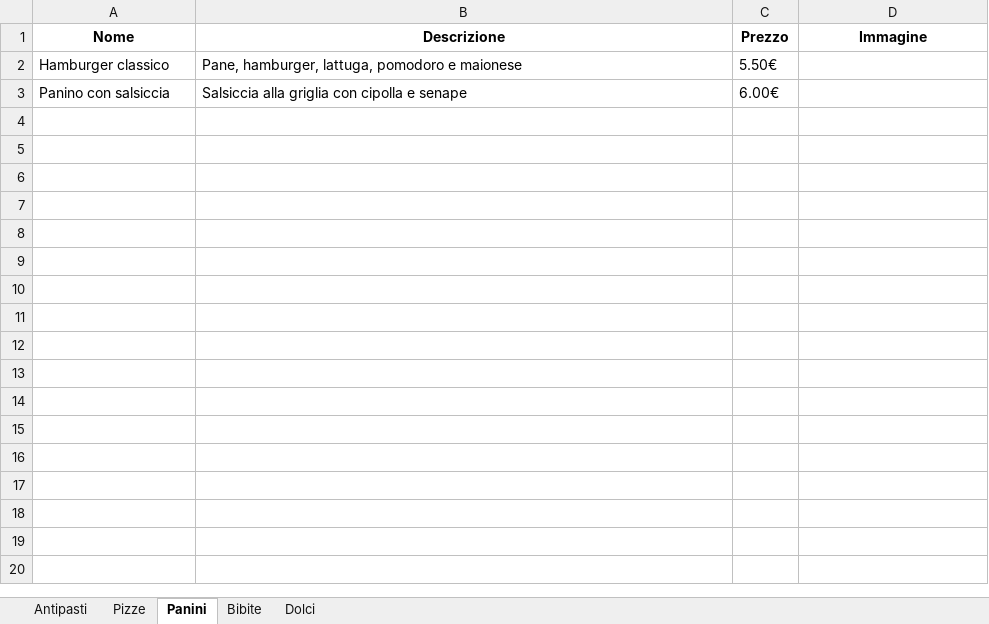
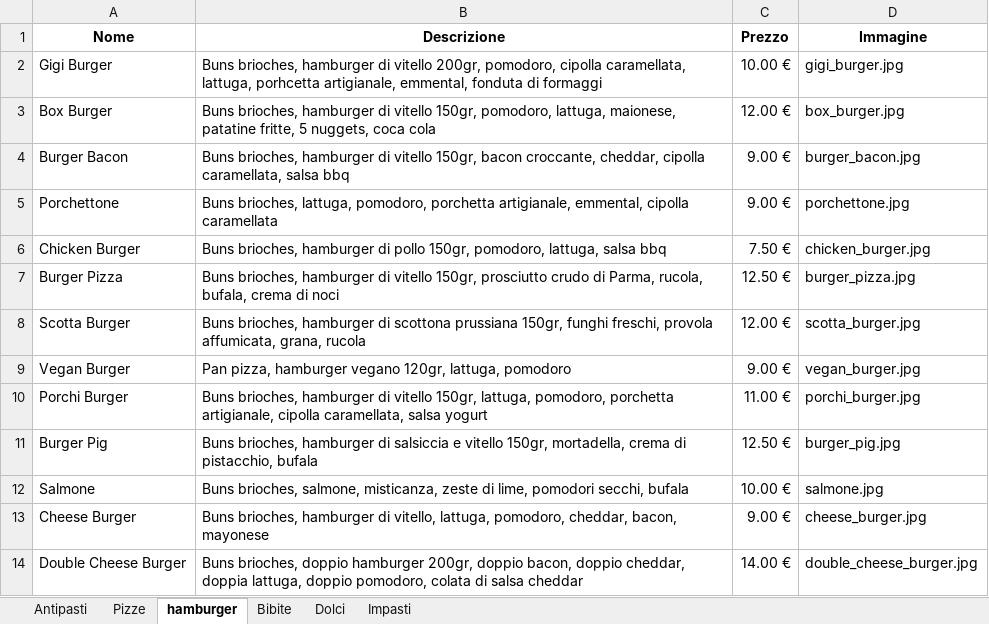
Before and after one commit to WickedPapa/burgerpizzatemp, an Excel workbook: prodotti.xlsx, sheet hamburger, drawn as a sheet; values as stored, in another font and other column widths than the file's, no borders; removed rows and columns are numbered as before the commit, all else as after; the diff names each change by its address in the sheet, - before the commit and + after, or states it on an @@ line.

```diff
--- a/prodotti.xlsx (sheet hamburger)
+++ b/prodotti.xlsx (sheet hamburger)
-sheet tab: Panini
+sheet tab: hamburger
+sheet tab: Impasti
-row 2: Hamburger classico | Pane, hamburger, lattuga, pomodoro e maionese | 5.50€
-row 3: Panino con salsiccia | Salsiccia alla griglia con cipolla e senape | 6.00€
+row 2: Gigi Burger | Buns brioches, hamburger di vitello 200gr, pomodoro, cipolla caramellata, lattuga, porhcetta artigianale, emmental, fonduta di formaggi | 10.00 € | gigi_burger.jpg
+row 3: Box Burger | Buns brioches, hamburger di vitello 150gr, pomodoro, lattuga, maionese, patatine fritte, 5 nuggets, coca cola | 12.00 € | box_burger.jpg
+row 4: Burger Bacon | Buns brioches, hamburger di vitello 150gr, bacon croccante, cheddar, cipolla caramellata, salsa bbq | 9.00 € | burger_bacon.jpg
+row 5: Porchettone | Buns brioches, lattuga, pomodoro, porchetta artigianale, emmental, cipolla caramellata | 9.00 € | porchettone.jpg
+row 6: Chicken Burger | Buns brioches, hamburger di pollo 150gr, pomodoro, lattuga, salsa bbq | 7.50 € | chicken_burger.jpg
+row 7: Burger Pizza | Buns brioches, hamburger di vitello 150gr, prosciutto crudo di Parma, rucola, bufala, crema di noci | 12.50 € | burger_pizza.jpg
+row 8: Scotta Burger | Buns brioches, hamburger di scottona prussiana 150gr, funghi freschi, provola affumicata, grana, rucola | 12.00 € | scotta_burger.jpg
+row 9: Vegan Burger | Pan pizza, hamburger vegano 120gr, lattuga, pomodoro | 9.00 € | vegan_burger.jpg
+row 10: Porchi Burger | Buns brioches, hamburger di vitello 150gr, lattuga, pomodoro, porchetta artigianale, cipolla caramellata, salsa yogurt | 11.00 € | porchi_burger.jpg
+row 11: Burger Pig | Buns brioches, hamburger di salsiccia e vitello 150gr, mortadella, crema di pistacchio, bufala | 12.50 € | burger_pig.jpg
+row 12: Salmone | Buns brioches, salmone, misticanza, zeste di lime, pomodori secchi, bufala | 10.00 € | salmone.jpg
+row 13: Cheese Burger | Buns brioches, hamburger di vitello, lattuga, pomodoro, cheddar, bacon, mayonese | 9.00 € | cheese_burger.jpg
+row 14: Double Cheese Burger | Buns brioches, doppio hamburger 200gr, doppio bacon, doppio cheddar, doppia lattuga, doppio pomodoro, colata di salsa cheddar | 14.00 € | double_cheese_burger.jpg
```
Also changed, not shown: sheet Pizze, sheet Antipasti, 1 other file.
